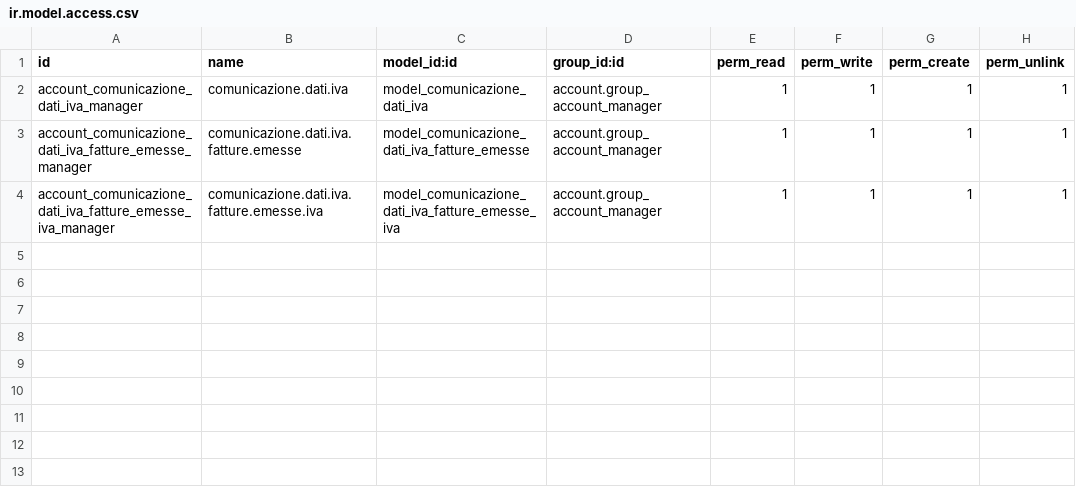
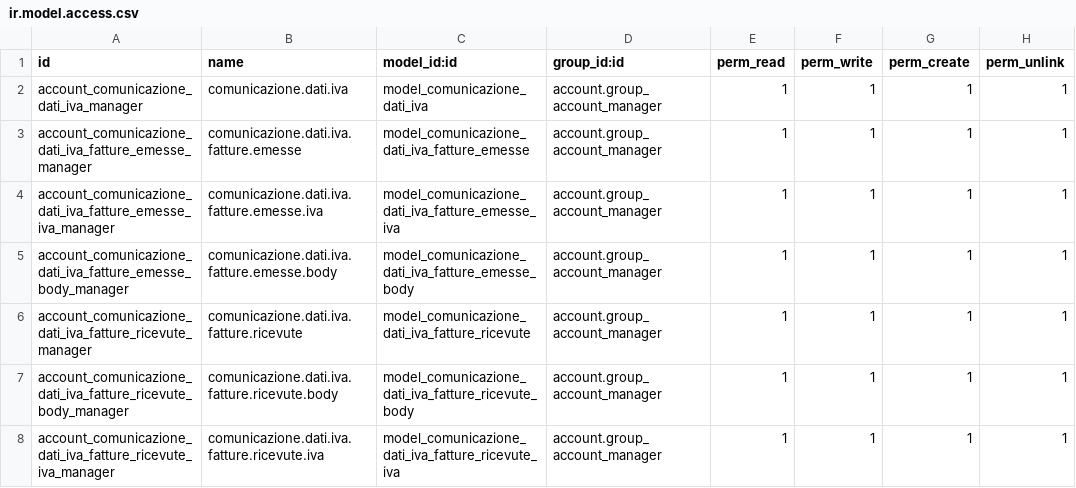
Before and after one commit to openerp-italia/modules, a CSV file: l10n_it_comunicazione_dati_iva/security/ir.model.access.csv, drawn as a sheet; the diff names each change by its address in the sheet, - before the commit and + after, or states it on an @@ line.

Commit message:
[l10n_it_comunicazione_dati_iva] Add security for the new models

```diff
--- a/l10n_it_comunicazione_dati_iva/security/ir.model.access.csv
+++ b/l10n_it_comunicazione_dati_iva/security/ir.model.access.csv
+row 5: account_comunicazione_dati_iva_fatture_emesse_body_manager | comunicazione.dati.iva.fatture.emesse.body | model_comunicazione_dati_iva_fatture_emesse_body | account.group_account_manager | 1 | 1 | 1 | 1
+row 6: account_comunicazione_dati_iva_fatture_ricevute_manager | comunicazione.dati.iva.fatture.ricevute | model_comunicazione_dati_iva_fatture_ricevute | account.group_account_manager | 1 | 1 | 1 | 1
+row 7: account_comunicazione_dati_iva_fatture_ricevute_body_manager | comunicazione.dati.iva.fatture.ricevute.body | model_comunicazione_dati_iva_fatture_ricevute_body | account.group_account_manager | 1 | 1 | 1 | 1
+row 8: account_comunicazione_dati_iva_fatture_ricevute_iva_manager | comunicazione.dati.iva.fatture.ricevute.iva | model_comunicazione_dati_iva_fatture_ricevute_iva | account.group_account_manager | 1 | 1 | 1 | 1
```
